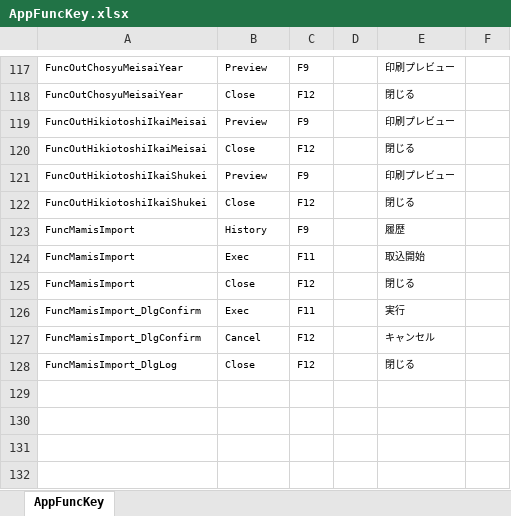
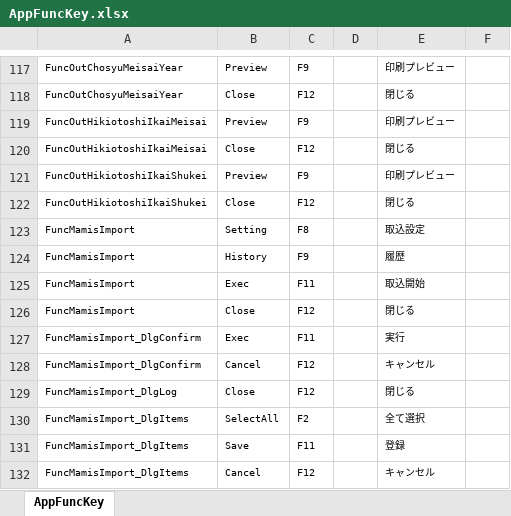
Before and after one commit to ymgsoft-tada/FMKaiin, an Excel workbook: _doc/AppFuncKey.xlsx, sheet AppFuncKey, drawn as a sheet; only a part is shown, gaps mark what is left out; values as stored, in another font and other column widths than the file's, no borders; the diff names each change by its address in the sheet, - before the commit and + after, or states it on an @@ line.

```diff
--- a/_doc/AppFuncKey.xlsx (sheet AppFuncKey)
+++ b/_doc/AppFuncKey.xlsx (sheet AppFuncKey)
+row 123: FuncMamisImport | Setting | F8 |  | 取込設定
+row 130: FuncMamisImport_DlgItems | SelectAll | F2 |  | 全て選択
+row 131: FuncMamisImport_DlgItems | Save | F11 |  | 登録
+row 132: FuncMamisImport_DlgItems | Cancel | F12 |  | キャンセル
```
Also changed, not shown: 40 other files.
